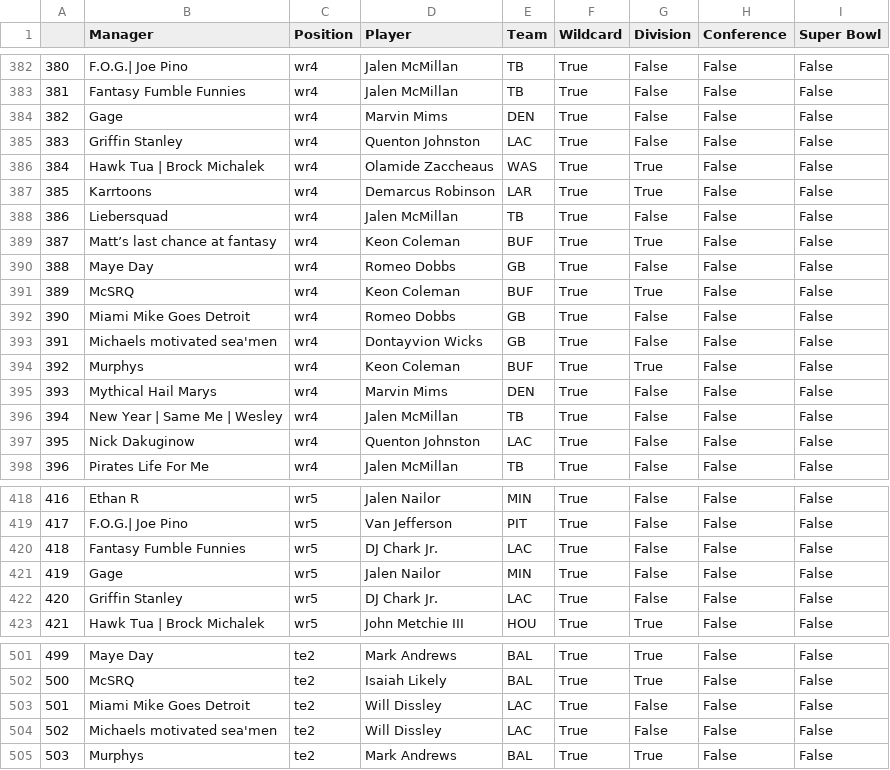
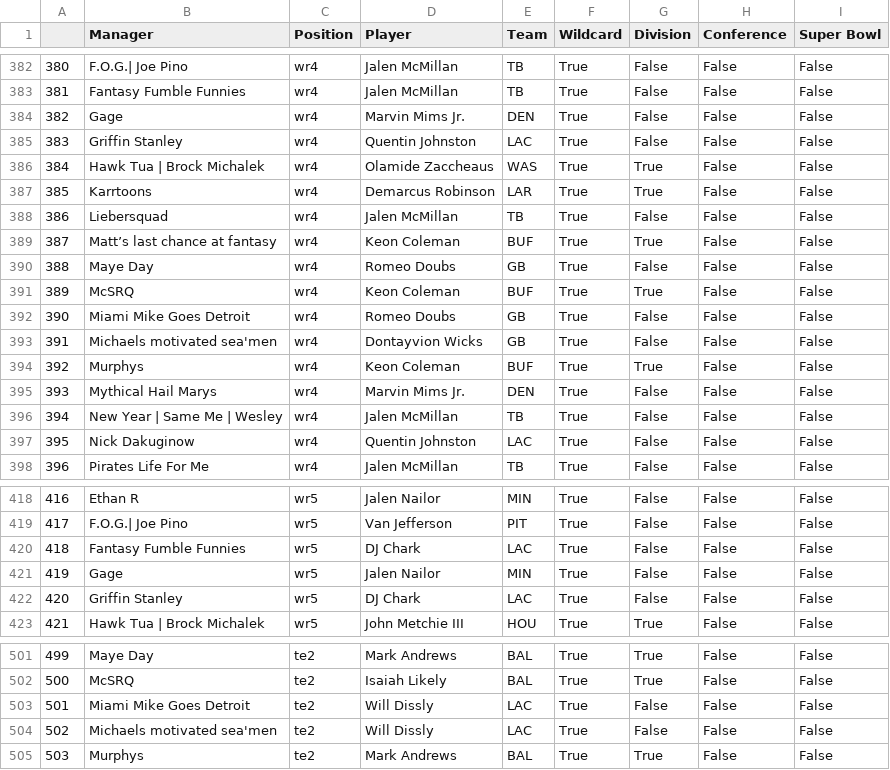
Before and after one commit to erincmurphy83/FFPE25, a CSV file: data/managers_games.csv, drawn as a sheet; only a part is shown, gaps mark what is left out; the diff covers the shown part only.

```diff
--- a/data/managers_games.csv
+++ b/data/managers_games.csv
@@ -383,4 +383,4 @@
 381,Fantasy Fumble Funnies,wr4,Jalen McMillan,TB,True,False,False,False
-382,Gage ,wr4,Marvin Mims,DEN,True,False,False,False
-383,Griffin Stanley,wr4,Quenton Johnston,LAC,True,False,False,False
+382,Gage ,wr4,Marvin Mims Jr.,DEN,True,False,False,False
+383,Griffin Stanley,wr4,Quentin Johnston,LAC,True,False,False,False
 384,Hawk Tua | Brock Michalek ,wr4,Olamide Zaccheaus,WAS,True,True,False,False
@@ -389,10 +389,10 @@
 387,Matt’s last chance at fantasy,wr4,Keon Coleman,BUF,True,True,False,False
-388,Maye Day,wr4,Romeo Dobbs,GB,True,False,False,False
+388,Maye Day,wr4,Romeo Doubs,GB,True,False,False,False
 389,McSRQ,wr4,Keon Coleman,BUF,True,True,False,False
-390,Miami Mike Goes Detroit,wr4,Romeo Dobbs,GB,True,False,False,False
+390,Miami Mike Goes Detroit,wr4,Romeo Doubs,GB,True,False,False,False
 391,Michaels motivated sea'men,wr4,Dontayvion Wicks,GB,True,False,False,False
 392,Murphys,wr4,Keon Coleman,BUF,True,True,False,False
-393,Mythical Hail Marys,wr4,Marvin Mims,DEN,True,False,False,False
+393,Mythical Hail Marys,wr4,Marvin Mims Jr.,DEN,True,False,False,False
 394,New Year |  Same Me | Wesley ,wr4,Jalen McMillan,TB,True,False,False,False
-395,Nick Dakuginow,wr4,Quenton Johnston,LAC,True,False,False,False
+395,Nick Dakuginow,wr4,Quentin Johnston,LAC,True,False,False,False
 396,Pirates Life For Me ,wr4,Jalen McMillan,TB,True,False,False,False
@@ -419,5 +419,5 @@
 417,F.O.G.| Joe Pino,wr5,Van Jefferson,PIT,True,False,False,False
-418,Fantasy Fumble Funnies,wr5,DJ Chark Jr.,LAC,True,False,False,False
+418,Fantasy Fumble Funnies,wr5,DJ Chark,LAC,True,False,False,False
 419,Gage ,wr5,Jalen Nailor,MIN,True,False,False,False
-420,Griffin Stanley,wr5,DJ Chark Jr.,LAC,True,False,False,False
+420,Griffin Stanley,wr5,DJ Chark,LAC,True,False,False,False
 421,Hawk Tua | Brock Michalek ,wr5,John Metchie III,HOU,True,True,False,False
@@ -502,4 +502,4 @@
 500,McSRQ,te2,Isaiah Likely,BAL,True,True,False,False
-501,Miami Mike Goes Detroit,te2,Will Dissley,LAC,True,False,False,False
-502,Michaels motivated sea'men,te2,Will Dissley,LAC,True,False,False,False
+501,Miami Mike Goes Detroit,te2,Will Dissly,LAC,True,False,False,False
+502,Michaels motivated sea'men,te2,Will Dissly,LAC,True,False,False,False
 503,Murphys,te2,Mark Andrews,BAL,True,True,False,False
```
Also changed, not shown: 24 edited cells elsewhere in this file, data/total_points.csv.
